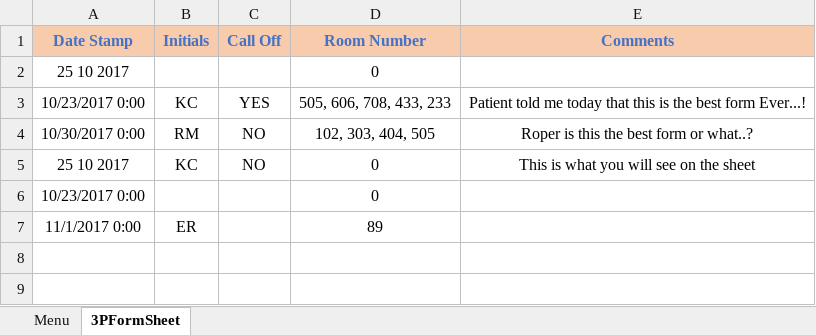
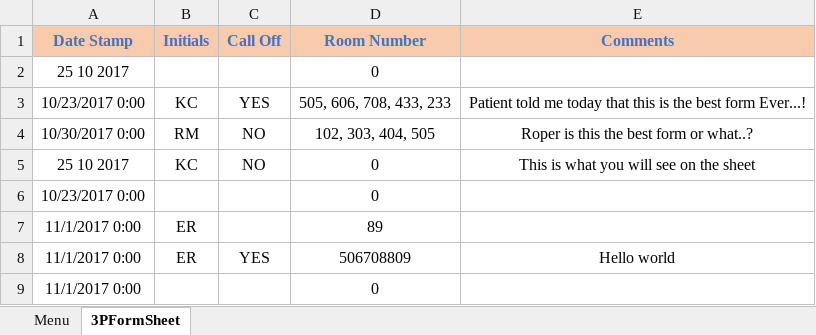
Before and after one commit to andersonjackson-ttc/Roper, an Excel workbook: spreadsheets/RoomForm3P.xlsm, sheet 3PFormSheet, drawn as a sheet; values as stored, in another font and other column widths than the file's, no borders; charts and pictures not drawn; the diff names each change by its address in the sheet, - before the commit and + after, or states it on an @@ line.

Commit message:
Revised Forms
Fixed forms

```diff
--- a/spreadsheets/RoomForm3P.xlsm (sheet 3PFormSheet)
+++ b/spreadsheets/RoomForm3P.xlsm (sheet 3PFormSheet)
+row 8: 11/1/2017 0:00 | ER | YES | 506708809 | Hello world
+row 9: 11/1/2017 0:00 |  |  | 0
```
Also changed, not shown: spreadsheets/RoomForm3W.xlsm, spreadsheets/RoomForm8P.xlsm.
